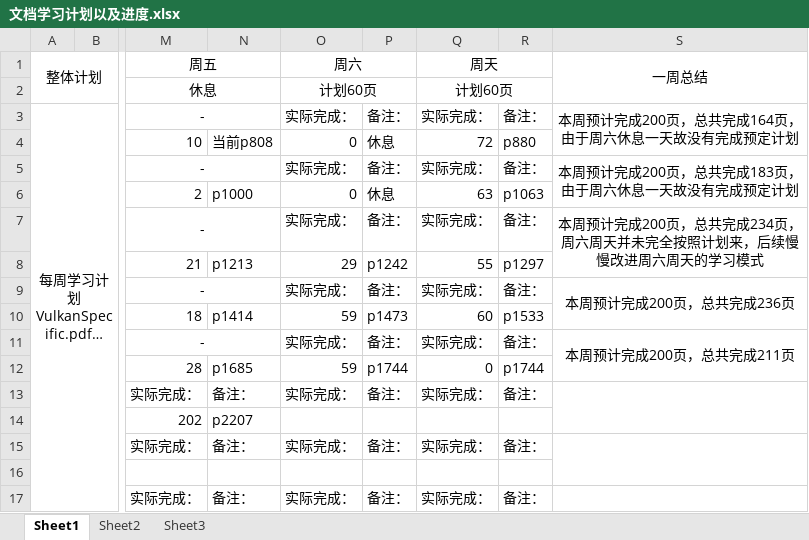
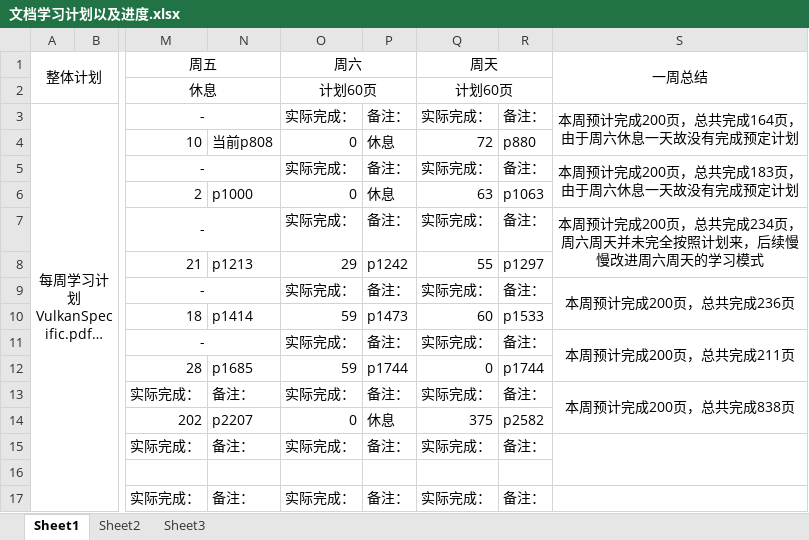
Before and after one commit to mou-wj/VulkanLearn, an Excel workbook: doc/文档学习计划以及进度.xlsx, sheet Sheet1, drawn as a sheet; only a part is shown, gaps mark what is left out; long unchanged cells end in …; values as stored, in another font and other column widths than the file's, no borders; the diff names each change by its address in the sheet, - before the commit and + after, or states it on an @@ line.

```diff
--- a/doc/文档学习计划以及进度.xlsx (sheet Sheet1)
+++ b/doc/文档学习计划以及进度.xlsx (sheet Sheet1)
-S13 (一周总结): (empty)
+S13 (一周总结): 本周预计完成200页，总共完成838页
-O14 (周六): (empty)
+O14 (周六): 0
-P14: (empty)
+P14: 休息
-Q14 (周天): (empty)
+Q14 (周天): 375
-R14: (empty)
+R14: p2582
```
Also changed, not shown: 5 other files.
